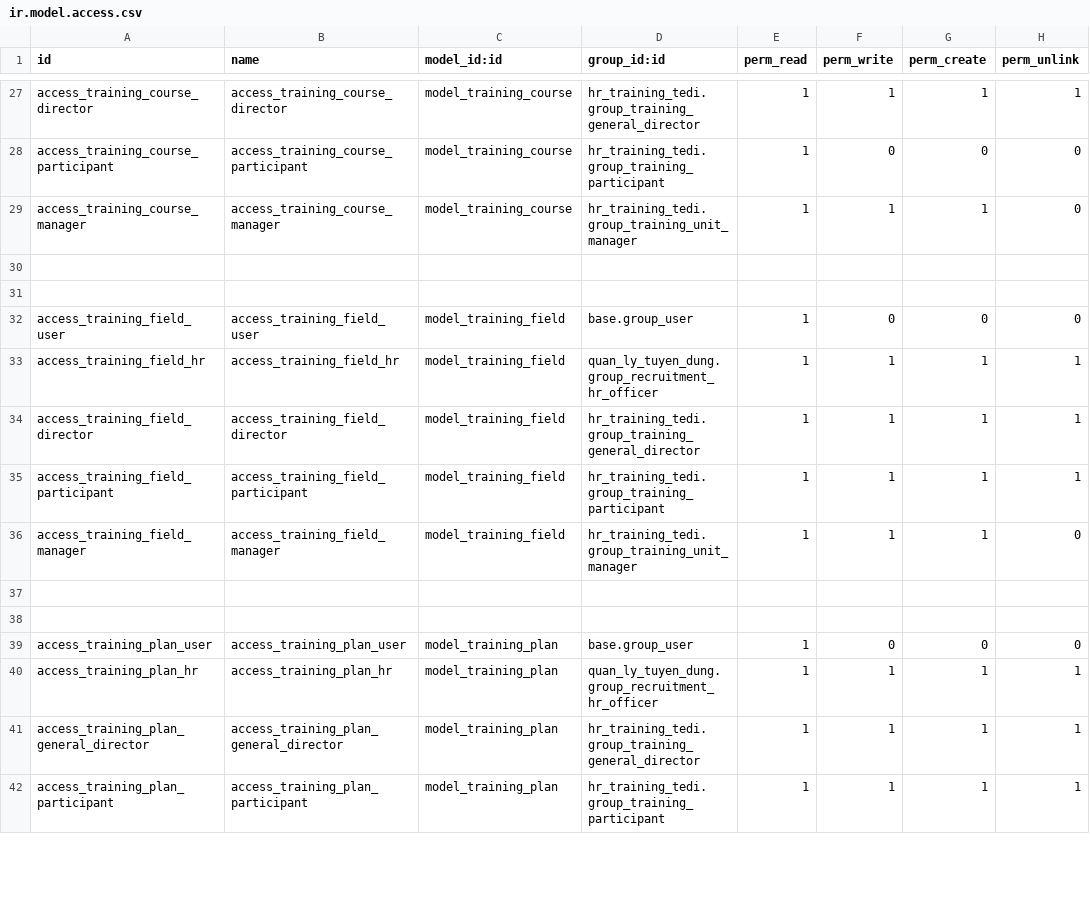
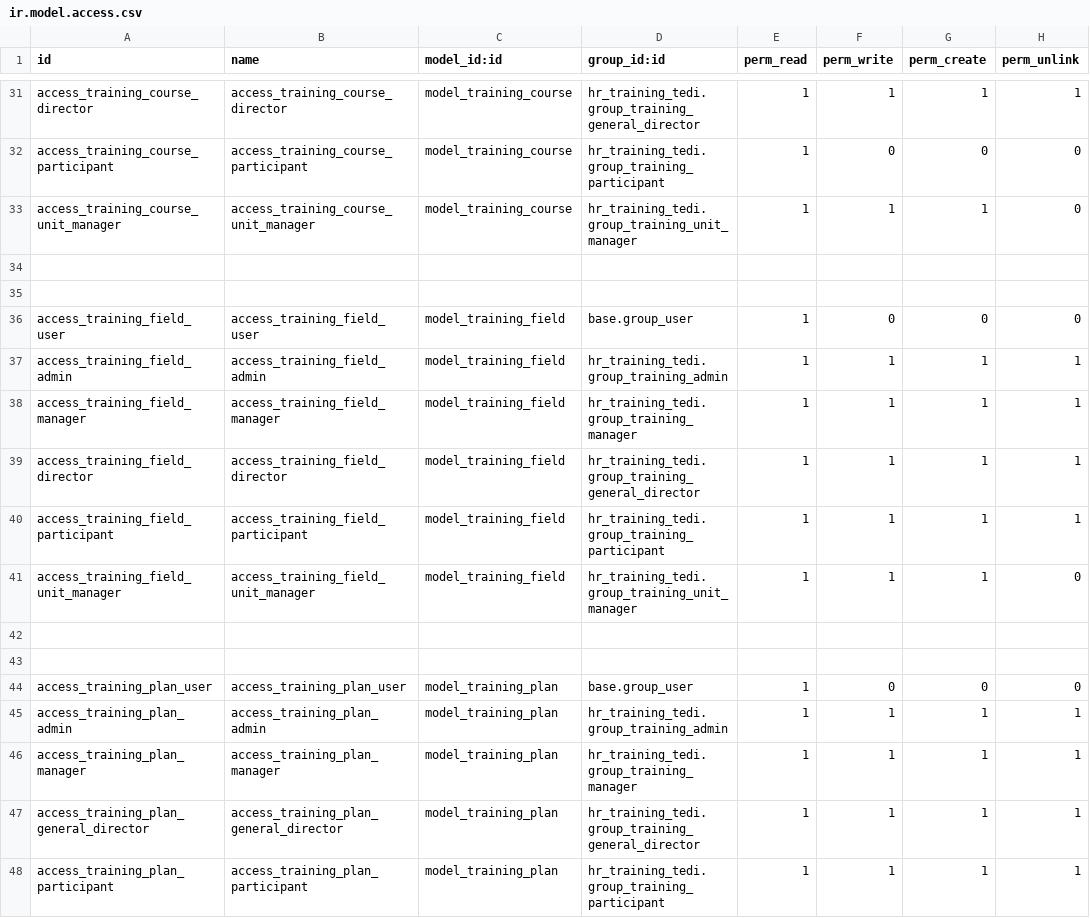
Before and after one commit to NguyenNgocHaiIT/odoo17_tedi, a CSV file: addons_tedi/hr_training_tedi/security/ir.model.access.csv, drawn as a sheet; only a part is shown, gaps mark what is left out; the diff covers the shown part only.

Commit message:
update: use work entry for attendance_tedi and fix bug in hr_training_tedi, quan_ly_doi_xe

```diff
--- a/addons_tedi/hr_training_tedi/security/ir.model.access.csv
+++ b/addons_tedi/hr_training_tedi/security/ir.model.access.csv
@@ -28,3 +32,3 @@ access_training_course_director,access_training_course_director,model_training_c
 access_training_course_participant,access_training_course_participant,model_training_course,hr_training_tedi.group_training_participant,1,0,0,0
-access_training_course_manager,access_training_course_manager,model_training_course,hr_training_tedi.group_training_unit_manager,1,1,1,0
+access_training_course_unit_manager,access_training_course_unit_manager,model_training_course,hr_training_tedi.group_training_unit_manager,1,1,1,0
 
@@ -32,6 +36,7 @@ access_training_course_manager,access_training_course_manager,model_training_cou
 access_training_field_user,access_training_field_user,model_training_field,base.group_user,1,0,0,0
-access_training_field_hr,access_training_field_hr,model_training_field,quan_ly_tuyen_dung.group_recruitment_hr_officer,1,1,1,1
+access_training_field_admin,access_training_field_admin,model_training_field,hr_training_tedi.group_training_admin,1,1,1,1
+access_training_field_manager,access_training_field_manager,model_training_field,hr_training_tedi.group_training_manager,1,1,1,1
 access_training_field_director,access_training_field_director,model_training_field,hr_training_tedi.group_training_general_director,1,1,1,1
 access_training_field_participant,access_training_field_participant,model_training_field,hr_training_tedi.group_training_participant,1,1,1,1
-access_training_field_manager,access_training_field_manager,model_training_field,hr_training_tedi.group_training_unit_manager,1,1,1,0
+access_training_field_unit_manager,access_training_field_unit_manager,model_training_field,hr_training_tedi.group_training_unit_manager,1,1,1,0
 
@@ -39,3 +44,4 @@ access_training_field_manager,access_training_field_manager,model_training_field
 access_training_plan_user,access_training_plan_user,model_training_plan,base.group_user,1,0,0,0
-access_training_plan_hr,access_training_plan_hr,model_training_plan,quan_ly_tuyen_dung.group_recruitment_hr_officer,1,1,1,1
+access_training_plan_admin,access_training_plan_admin,model_training_plan,hr_training_tedi.group_training_admin,1,1,1,1
+access_training_plan_manager,access_training_plan_manager,model_training_plan,hr_training_tedi.group_training_manager,1,1,1,1
 access_training_plan_general_director,access_training_plan_general_director,model_training_plan,hr_training_tedi.group_training_general_director,1,1,1,1
```
Also changed, not shown: 7 added rows and 35 edited cells elsewhere in this file, addons_tedi/hr_attendance_tedi/security/ir.model.access.csv, 25 other files.
